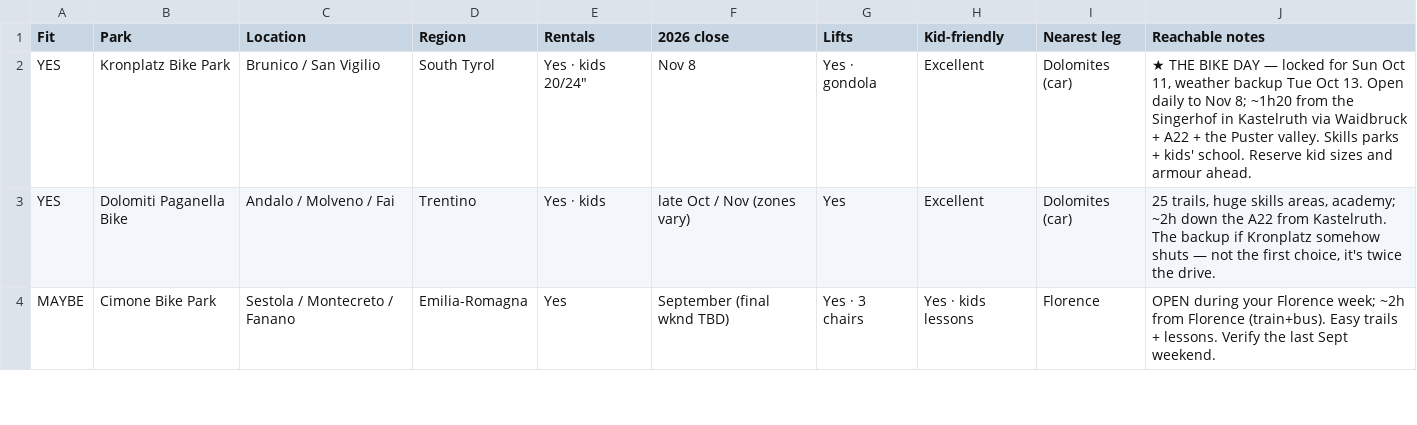
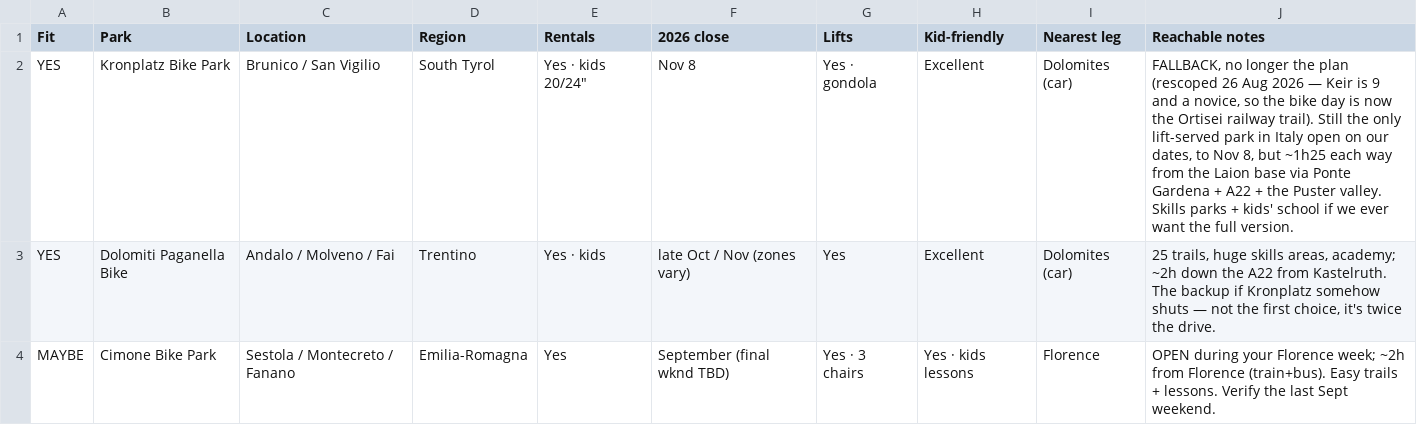
Before and after one commit to thoughtpunch/travel_planner, a CSV file: italy-trip-2026/public/bikeparks.csv, drawn as a sheet; only a part is shown.

```diff
--- a/italy-trip-2026/public/bikeparks.csv
+++ b/italy-trip-2026/public/bikeparks.csv
@@ -1,3 +1,3 @@
 Fit,Park,Location,Region,Rentals,2026 close,Lifts,Kid-friendly,Nearest leg,Reachable notes
-YES,Kronplatz Bike Park,Brunico / San Vigilio,South Tyrol,"Yes · kids 20/24""",Nov 8,Yes · gondola,Excellent,Dolomites (car),"★ THE BIKE DAY — locked for Sun Oct 11, weather backup Tue Oct 13. Open daily to Nov 8; ~1h20 from the Singerhof in Kastelruth via Waidbruck + A22 + the Puster valley. Skills parks + kids' school. Reserve kid sizes and armour ahead."
+YES,Kronplatz Bike Park,Brunico / San Vigilio,South Tyrol,"Yes · kids 20/24""",Nov 8,Yes · gondola,Excellent,Dolomites (car),"FALLBACK, no longer the plan (rescoped 26 Aug 2026 — Keir is 9 and a novice, so the bike day is now the Ortisei railway trail). Still the only lift-served park in Italy open on our dates, to Nov 8, but ~1h25 each way from the Laion base via Ponte Gardena + A22 + the Puster valley. Skills parks + kids' school if we ever want the full version."
 YES,Dolomiti Paganella Bike,Andalo / Molveno / Fai,Trentino,Yes · kids,late Oct / Nov (zones vary),Yes,Excellent,Dolomites (car),"25 trails, huge skills areas, academy; ~2h down the A22 from Kastelruth. The backup if Kronplatz somehow shuts — not the first choice, it's twice the drive."
```
Also changed, not shown: italy-trip-2026/public/adventures.csv, italy-trip-2026/public/costs.csv, 12 other files.
